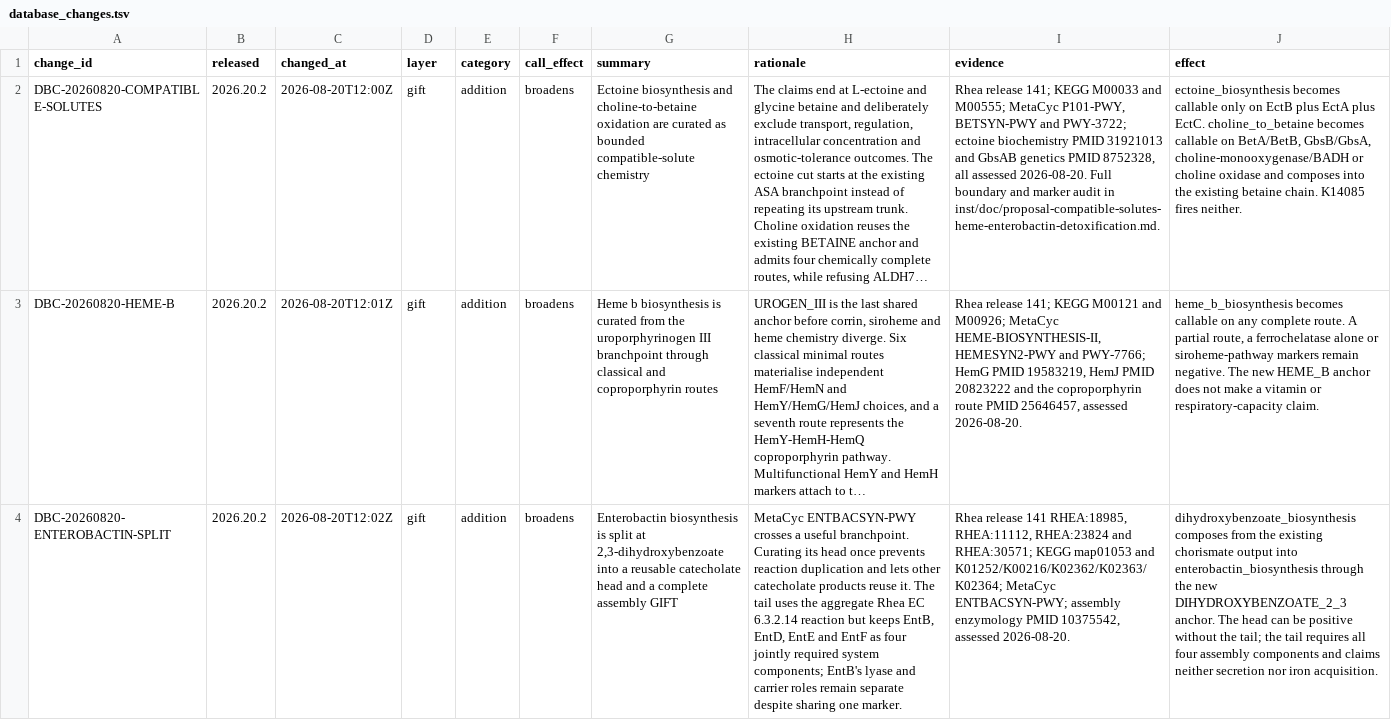
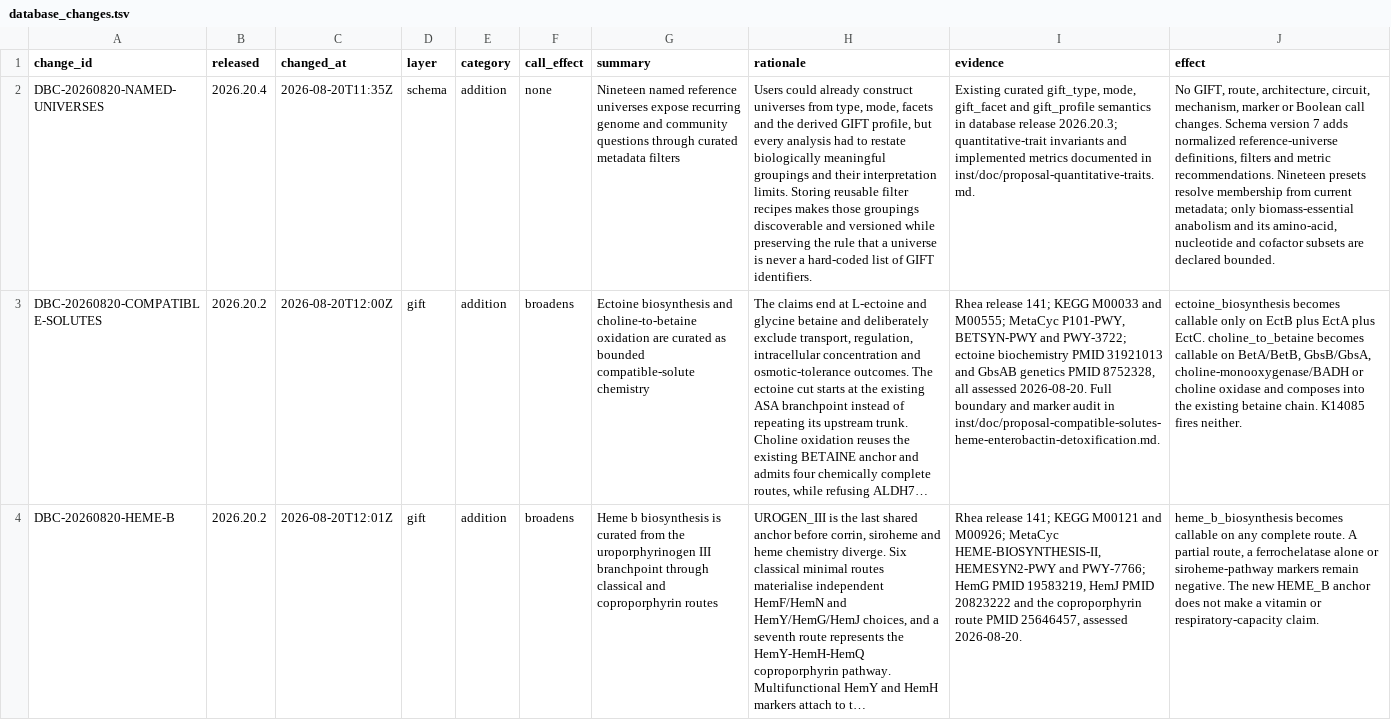
Before and after one commit to alberdilab/gifter, a TSV file: inst/extdata/database-source/database_changes.tsv, drawn as a sheet; only a part is shown; the shorter side is filled out with more unchanged rows; long unchanged cells end in …; the diff names each change by its address in the sheet, - before the commit and + after, or states it on an @@ line.

Commit message:
feat: add named reference universes

```diff
--- a/inst/extdata/database-source/database_changes.tsv
+++ b/inst/extdata/database-source/database_changes.tsv
+row 2: DBC-20260820-NAMED-UNIVERSES | 2026.20.4 | 2026-08-20T11:35Z | schema | addition | none | Nineteen named reference universes expose recurring genome and community questions through curated metadata filters | Users could already construct universes from type, mode, facets and the derived GIFT profile, but every analysis had to restate biologically meaningful groupings and their interpretation limits. Storing reusable filter recipes makes those groupings discoverable and versioned while preserving the rule that a universe is never a hard-coded list of GIFT identifiers. | Existing curated gift_type, mode, gift_facet and gift_profile semantics in database release 2026.20.3; quantitative-trait invariants and implemented metrics documented in inst/doc/proposal-quantitative-traits.md. | No GIFT, route, architecture, circuit, mechanism, marker or Boolean call changes. Schema version 7 adds normalized reference-universe definitions, filters and metric recommendations. Nineteen presets resolve membership from current metadata; only biomass-essential anabolism and its amino-acid, nucleotide and cofactor subsets are declared bounded.
```
Also changed, not shown: 22 other files.
